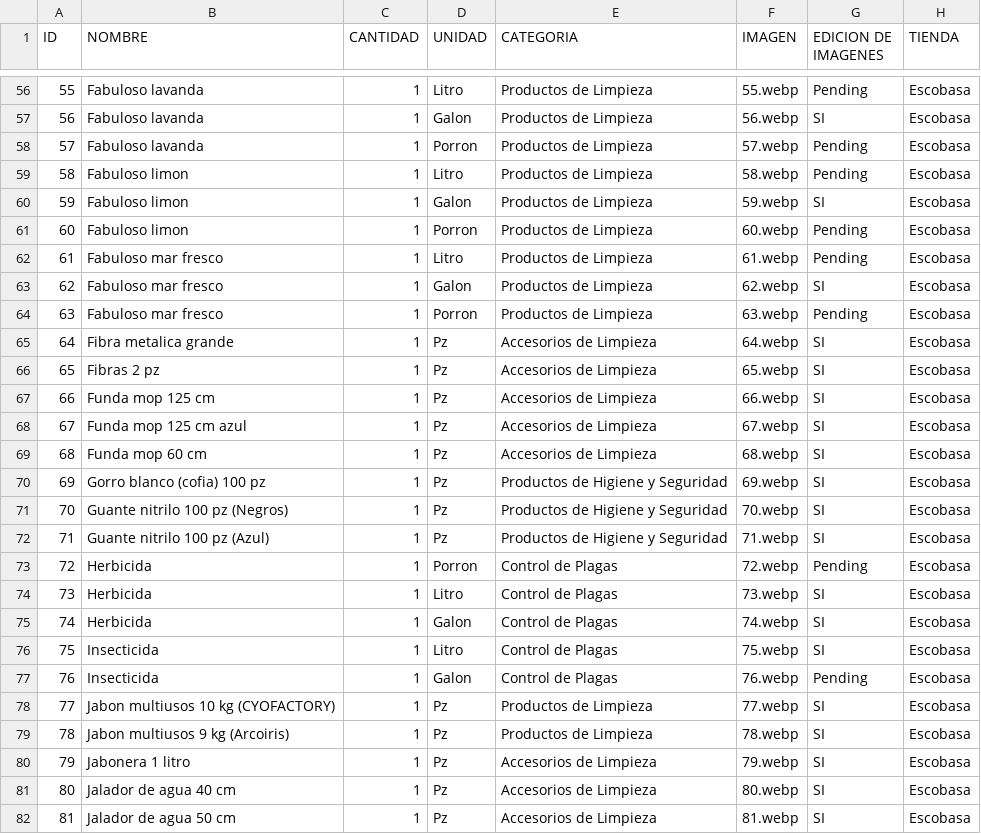
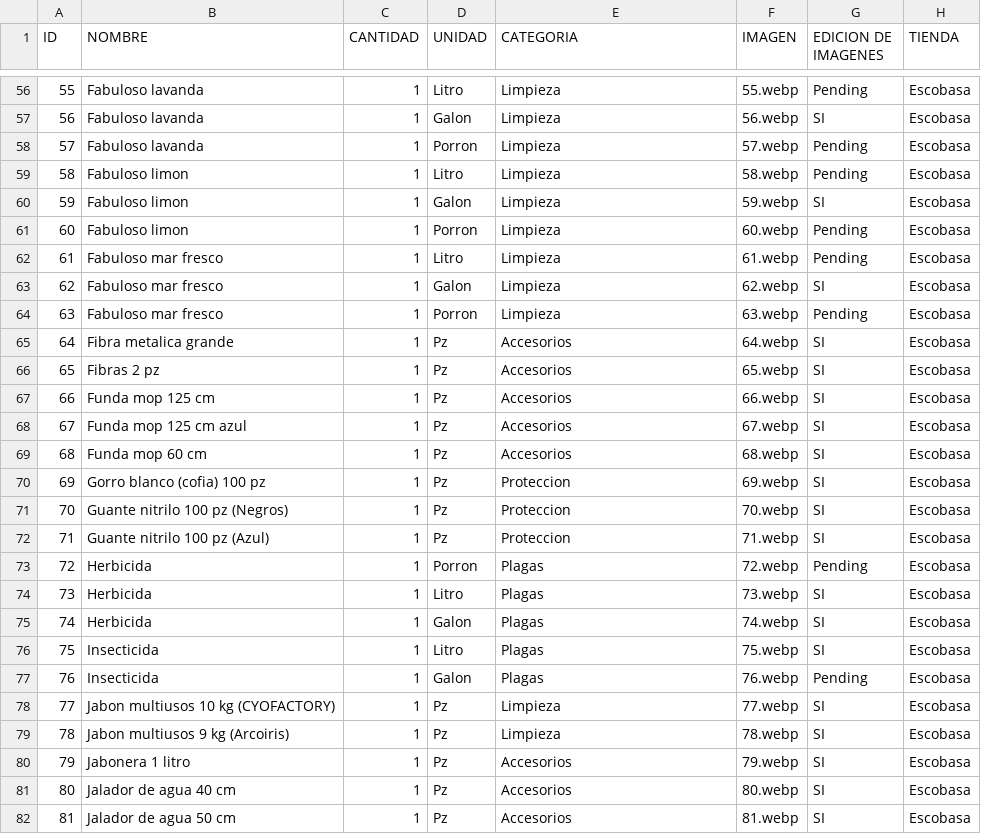
Before and after one commit to JuanVeloz18/pruebaprolim, a CSV file: Bdatos.csv, drawn as a sheet; only a part is shown, gaps mark what is left out; the diff covers the shown part only; the diff names each change by its address in the sheet, - before the commit and + after, or states it on an @@ line.

```diff
--- a/Bdatos.csv
+++ b/Bdatos.csv
-E56:E64 (CATEGORIA): Productos de Limpieza
+E56:E64 (CATEGORIA): Limpieza
-E65:E69 (CATEGORIA): Accesorios de Limpieza
+E65:E69 (CATEGORIA): Accesorios
-E70:E72 (CATEGORIA): Productos de Higiene y Seguridad
+E70:E72 (CATEGORIA): Proteccion
-E73:E77 (CATEGORIA): Control de Plagas
+E73:E77 (CATEGORIA): Plagas
-E78:E79 (CATEGORIA): Productos de Limpieza
+E78:E79 (CATEGORIA): Limpieza
-E80:E82 (CATEGORIA): Accesorios de Limpieza
+E80:E82 (CATEGORIA): Accesorios
```
Also changed, not shown: 92 edited cells elsewhere in this file, 2 other files.
